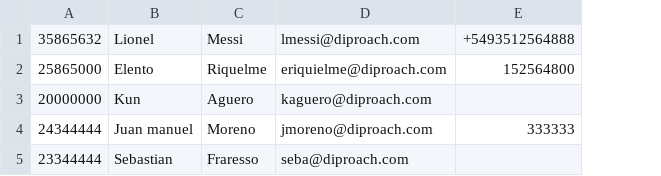
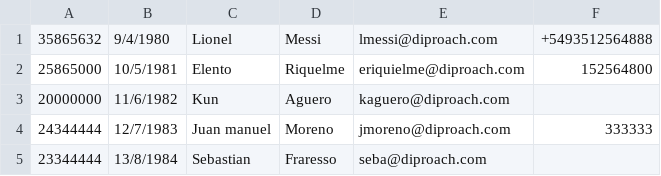
Before and after one commit to sebafra/In-Tkr, a CSV file: csv/uf.csv, drawn as a sheet; the diff names each change by its address in the sheet, - before the commit and + after, or states it on an @@ line.

```diff
--- a/csv/uf.csv
+++ b/csv/uf.csv
+column B, rows 1-5: 9/4/1980 | 10/5/1981 | 11/6/1982 | 12/7/1983 | 13/8/1984
```
Also changed, not shown: 8 other files.
